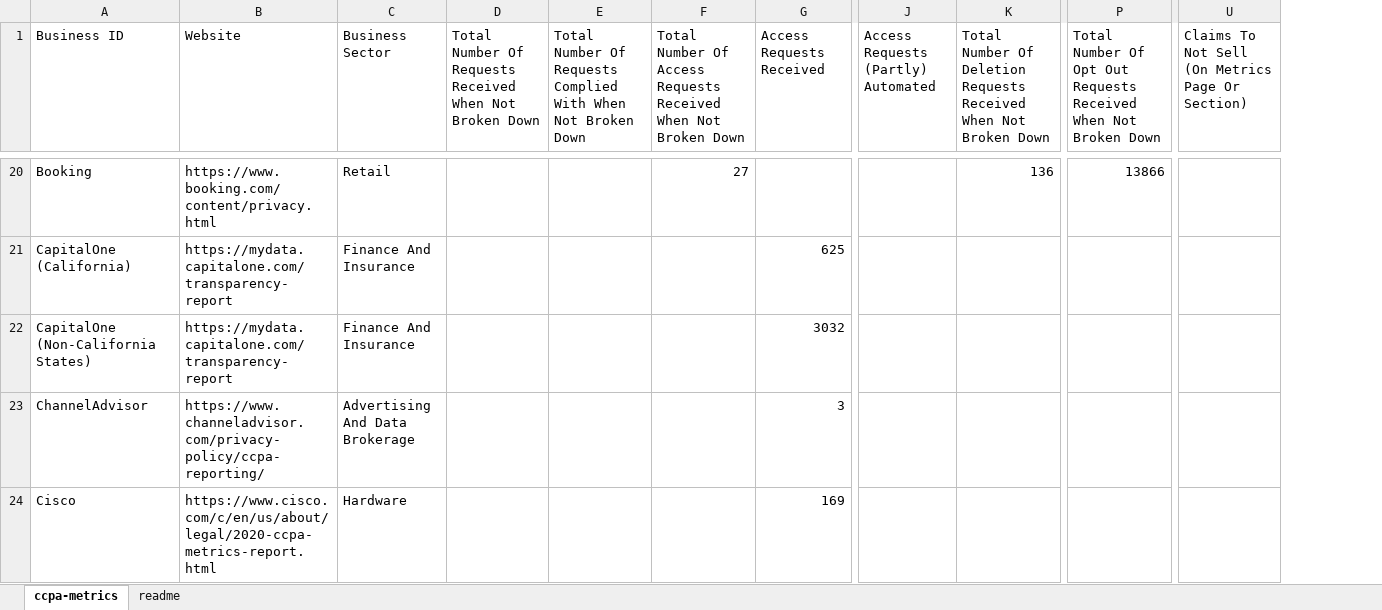
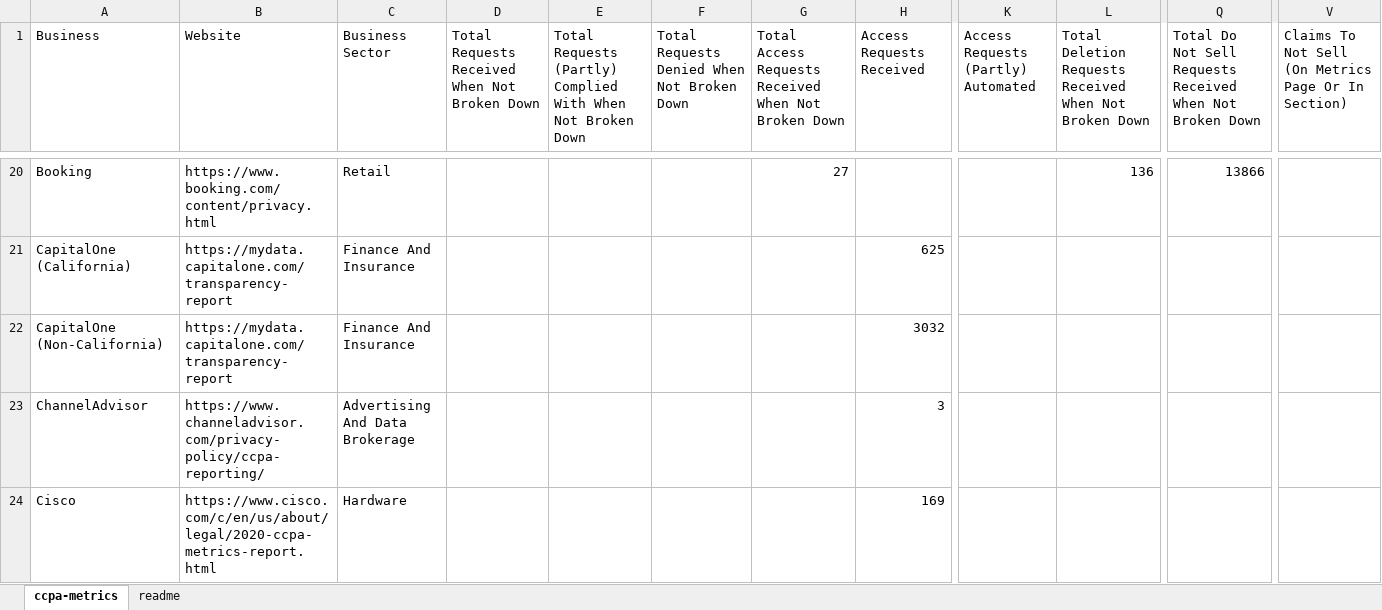
Before and after one commit to privacy-tech-lab/ccpa-metrics, an Excel workbook: ccpa-metrics.xlsx, sheet ccpa-metrics, drawn as a sheet; only a part is shown, gaps mark what is left out; values as stored, in another font and other column widths than the file's, no cell formats; addresses are those after the commit; the diff covers the shown part only; the diff names each change by its address in the sheet, - before the commit and + after, or states it on an @@ line.

Commit message:
Update CCPA metrics and files

```diff
--- a/ccpa-metrics.xlsx (sheet ccpa-metrics)
+++ b/ccpa-metrics.xlsx (sheet ccpa-metrics)
+column F, row 1: Total Requests Denied When Not Broken Down
-A1: Business ID
+A1: Business
-D1: Total Number Of Requests Received…
+D1: Total Requests Received…
-E1: Total Number Of Requests Complied With…
+E1: Total Requests (Partly) Complied With…
-G1: Total Number Of Access Requests…
+G1: Total Access Requests…
-L1: Total Number Of Deletion Requests…
+L1: Total Deletion Requests…
-Q1: Total Number Of Opt Out Requests Received…
+Q1: Total Do Not Sell Requests Received…
-V1: …Page Or Section)
+V1: …Page Or In Section)
-A22 (Business): CapitalOne (Non-California States)
+A22 (Business): CapitalOne (Non-California)
```
Also changed, not shown: 23 added rows, 8 removed rows and 8 edited cells elsewhere in this sheet, cell formats, 1 other file.
